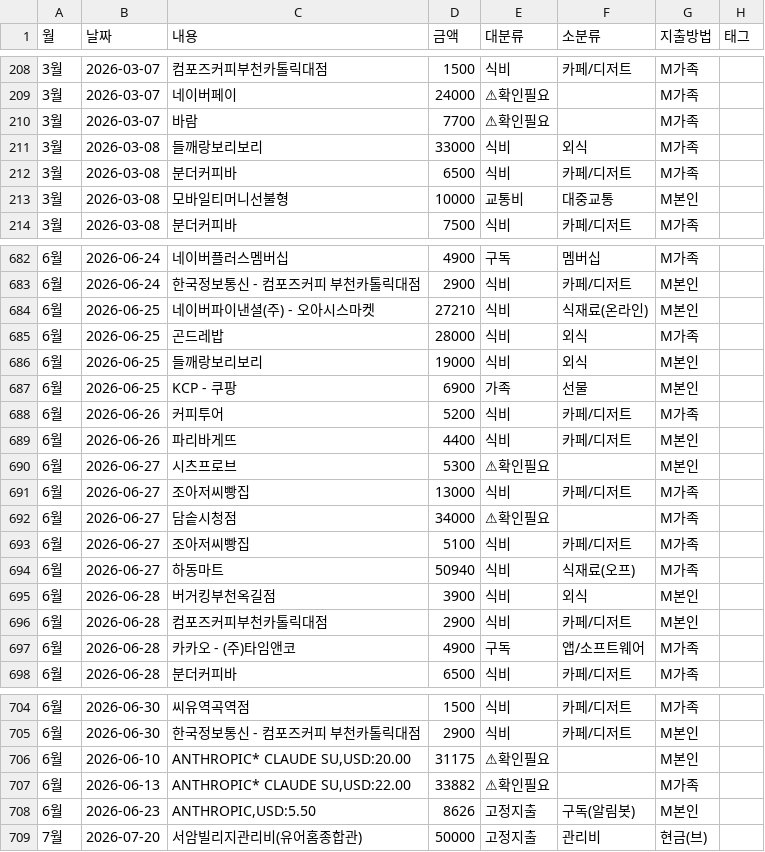
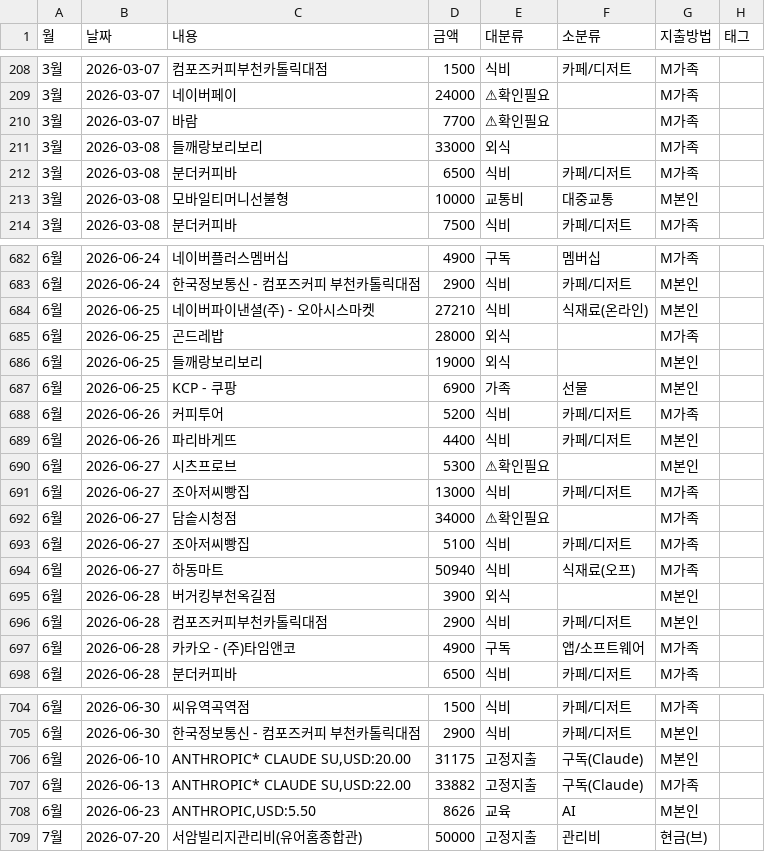
Before and after one commit to vooyard-ship/budget-dashboard, a CSV file: data/card.csv, drawn as a sheet; only a part is shown, gaps mark what is left out; the diff names each change by its address in the sheet, - before the commit and + after, or states it on an @@ line.

```diff
--- a/data/card.csv
+++ b/data/card.csv
-E211 (대분류): 식비
+E211 (대분류): 외식
-F211 (소분류): 외식
+F211 (소분류): (empty)
-E685:E686 (대분류): 식비
+E685:E686 (대분류): 외식
-F685:F686 (소분류): 외식
+F685:F686 (소분류): (empty)
-E695 (대분류): 식비
+E695 (대분류): 외식
-F695 (소분류): 외식
+F695 (소분류): (empty)
-E706:E707 (대분류): ⚠확인필요
+E706:E707 (대분류): 고정지출
-F706:F707 (소분류): (empty)
+F706:F707 (소분류): 구독(Claude)
-E708 (대분류): 고정지출
+E708 (대분류): 교육
-F708 (소분류): 구독(알림봇)
+F708 (소분류): AI
```
